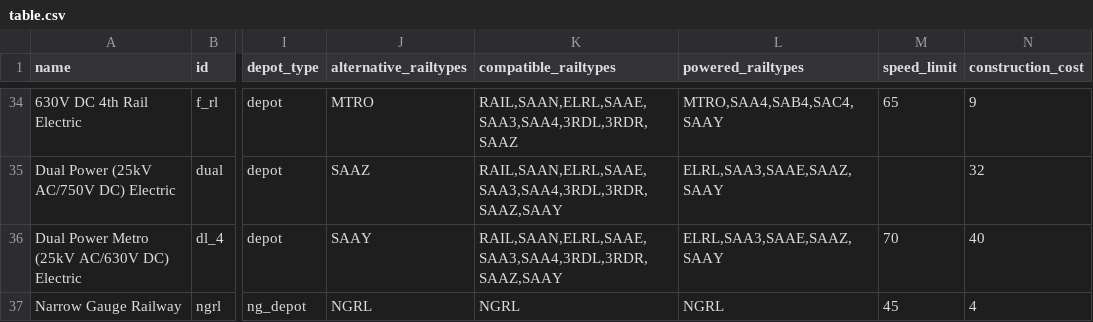
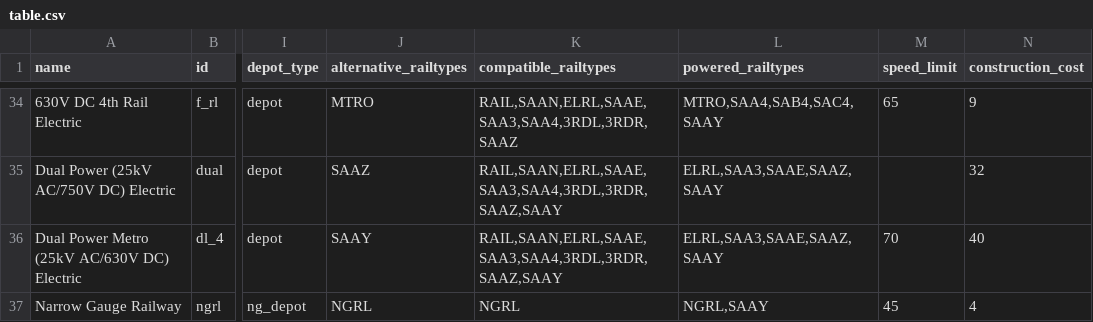
Before and after one commit to mattkimber/timberwolfs_tracks, a CSV file: table.csv, drawn as a sheet; only a part is shown, gaps mark what is left out; the diff names each change by its address in the sheet, - before the commit and + after, or states it on an @@ line.

Commit message:
update compatibility

```diff
--- a/table.csv
+++ b/table.csv
-L37 (powered_railtypes): NGRL
+L37 (powered_railtypes): NGRL,SAAY
```
